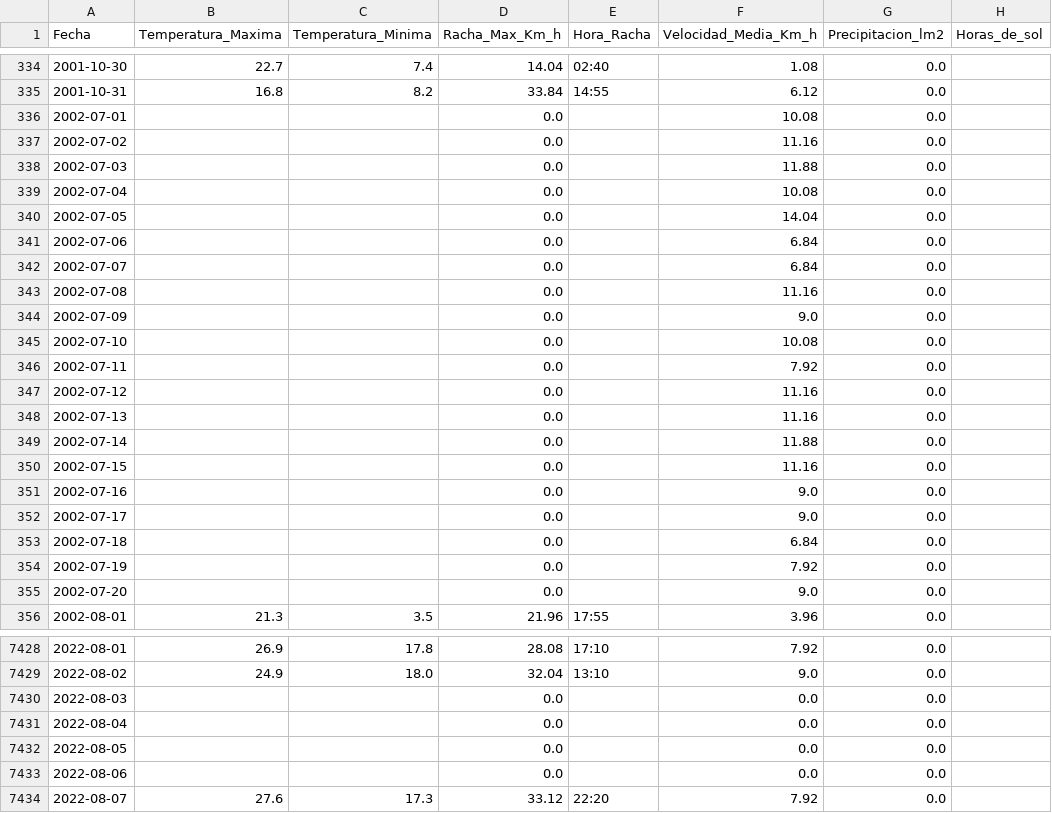
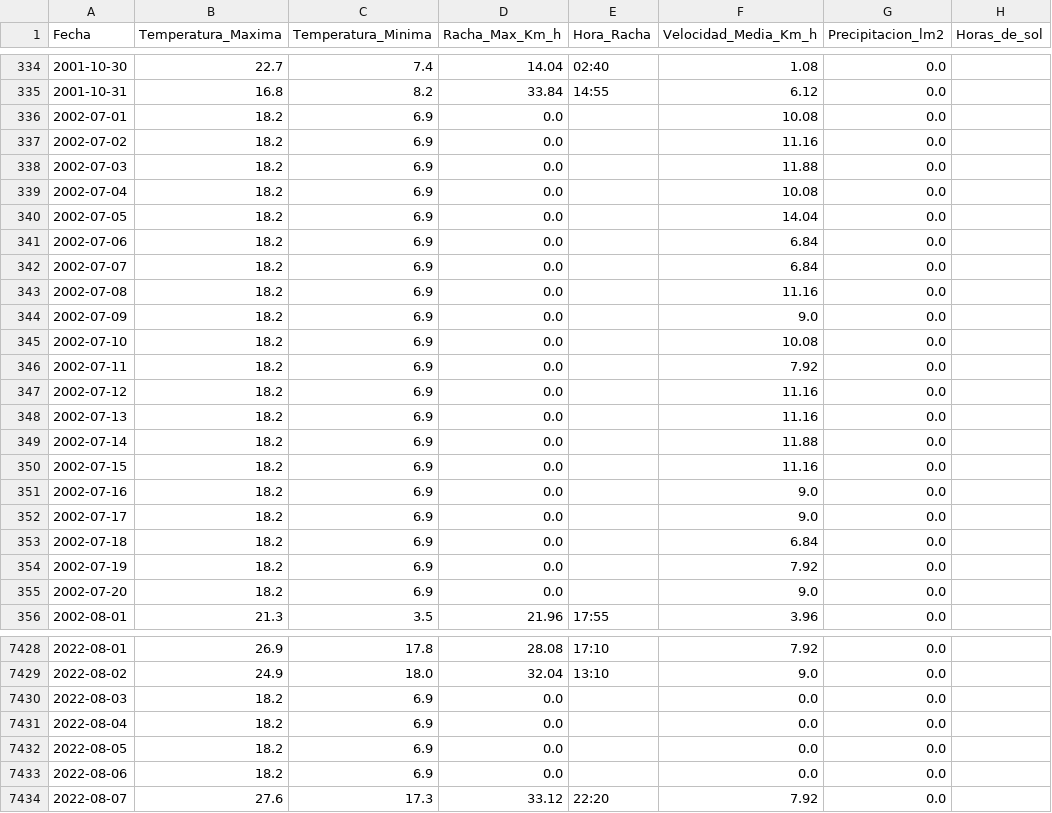
Before and after one commit to alp121-ua/Proyecto-Incendios-APD, a CSV file: data/datos_lugo_unidos_sin_duplicados.csv, drawn as a sheet; only a part is shown, gaps mark what is left out; the diff covers the shown part only.

Commit message:
datos_climatologicos_por_provincia

```diff
--- a/data/datos_lugo_unidos_sin_duplicados.csv
+++ b/data/datos_lugo_unidos_sin_duplicados.csv
@@ -335,22 +335,22 @@ Fecha,Temperatura_Maxima,Temperatura_Minima,Racha_Max_Km_h,Hora_Racha,Velocidad_
 2001-10-31,16.8,8.2,33.84,14:55,6.12,0.0,
-2002-07-01,,,0.0,,10.08,0.0,
-2002-07-02,,,0.0,,11.16,0.0,
-2002-07-03,,,0.0,,11.88,0.0,
-2002-07-04,,,0.0,,10.08,0.0,
-2002-07-05,,,0.0,,14.04,0.0,
-2002-07-06,,,0.0,,6.84,0.0,
-2002-07-07,,,0.0,,6.84,0.0,
-2002-07-08,,,0.0,,11.16,0.0,
-2002-07-09,,,0.0,,9.0,0.0,
-2002-07-10,,,0.0,,10.08,0.0,
-2002-07-11,,,0.0,,7.92,0.0,
-2002-07-12,,,0.0,,11.16,0.0,
-2002-07-13,,,0.0,,11.16,0.0,
-2002-07-14,,,0.0,,11.88,0.0,
-2002-07-15,,,0.0,,11.16,0.0,
-2002-07-16,,,0.0,,9.0,0.0,
-2002-07-17,,,0.0,,9.0,0.0,
-2002-07-18,,,0.0,,6.84,0.0,
-2002-07-19,,,0.0,,7.92,0.0,
-2002-07-20,,,0.0,,9.0,0.0,
+2002-07-01,18.2,6.9,0.0,,10.08,0.0,
+2002-07-02,18.2,6.9,0.0,,11.16,0.0,
+2002-07-03,18.2,6.9,0.0,,11.88,0.0,
+2002-07-04,18.2,6.9,0.0,,10.08,0.0,
+2002-07-05,18.2,6.9,0.0,,14.04,0.0,
+2002-07-06,18.2,6.9,0.0,,6.84,0.0,
+2002-07-07,18.2,6.9,0.0,,6.84,0.0,
+2002-07-08,18.2,6.9,0.0,,11.16,0.0,
+2002-07-09,18.2,6.9,0.0,,9.0,0.0,
+2002-07-10,18.2,6.9,0.0,,10.08,0.0,
+2002-07-11,18.2,6.9,0.0,,7.92,0.0,
+2002-07-12,18.2,6.9,0.0,,11.16,0.0,
+2002-07-13,18.2,6.9,0.0,,11.16,0.0,
+2002-07-14,18.2,6.9,0.0,,11.88,0.0,
+2002-07-15,18.2,6.9,0.0,,11.16,0.0,
+2002-07-16,18.2,6.9,0.0,,9.0,0.0,
+2002-07-17,18.2,6.9,0.0,,9.0,0.0,
+2002-07-18,18.2,6.9,0.0,,6.84,0.0,
+2002-07-19,18.2,6.9,0.0,,7.92,0.0,
+2002-07-20,18.2,6.9,0.0,,9.0,0.0,
 2002-08-01,21.3,3.5,21.96,17:55,3.96,0.0,
@@ -7429,6 +7429,6 @@ Fecha,Temperatura_Maxima,Temperatura_Minima,Racha_Max_Km_h,Hora_Racha,Velocidad_
 2022-08-02,24.9,18.0,32.04,13:10,9.0,0.0,
-2022-08-03,,,0.0,,0.0,0.0,
-2022-08-04,,,0.0,,0.0,0.0,
-2022-08-05,,,0.0,,0.0,0.0,
-2022-08-06,,,0.0,,0.0,0.0,
+2022-08-03,18.2,6.9,0.0,,0.0,0.0,
+2022-08-04,18.2,6.9,0.0,,0.0,0.0,
+2022-08-05,18.2,6.9,0.0,,0.0,0.0,
+2022-08-06,18.2,6.9,0.0,,0.0,0.0,
 2022-08-07,27.6,17.3,33.12,22:20,7.92,0.0,
```
Also changed, not shown: 4 edited cells elsewhere in this file, 6 other files.
